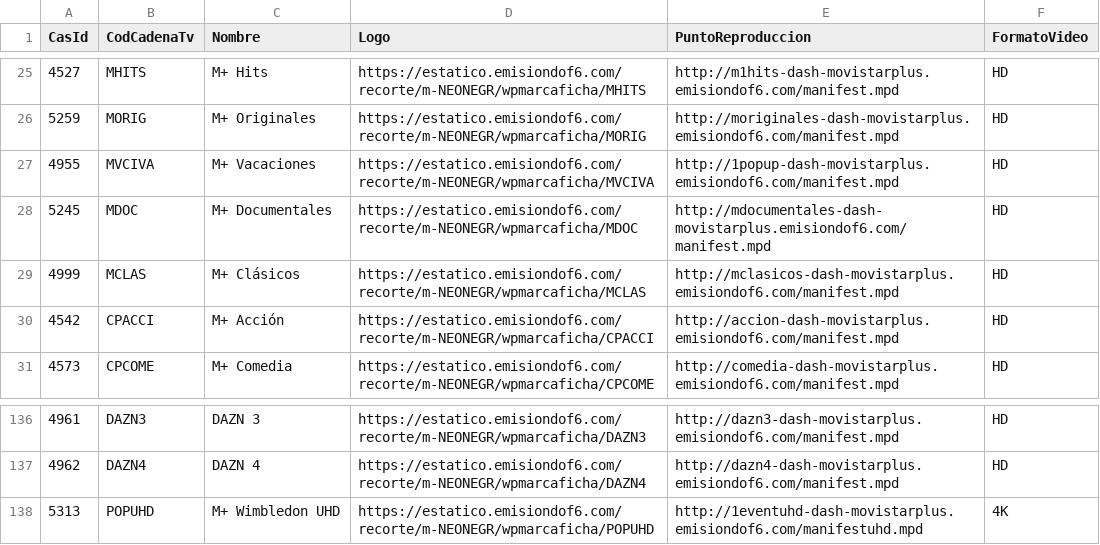
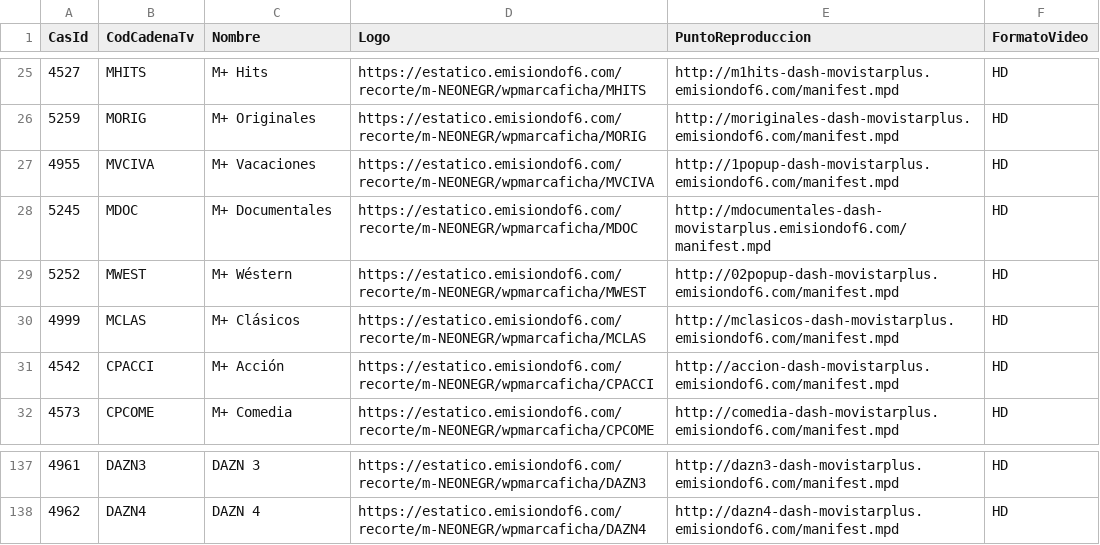
Before and after one commit to parotris3/Mfeed, a CSV file: ott.csv, drawn as a sheet; only a part is shown, gaps mark what is left out.

```diff
--- a/ott.csv
+++ b/ott.csv
@@ -28,2 +28,3 @@
 "5245","MDOC","M+ Documentales","https://estatico.emisiondof6.com/recorte/m-NEONEGR/wpmarcaficha/MDOC","http://mdocumentales-dash-movistarplus.emisiondof6.com/manifest.mpd","HD"
+"5252","MWEST","M+ Wéstern","https://estatico.emisiondof6.com/recorte/m-NEONEGR/wpmarcaficha/MWEST","http://02popup-dash-movistarplus.emisiondof6.com/manifest.mpd","HD"
 "4999","MCLAS","M+ Clásicos","https://estatico.emisiondof6.com/recorte/m-NEONEGR/wpmarcaficha/MCLAS","http://mclasicos-dash-movistarplus.emisiondof6.com/manifest.mpd","HD"
@@ -137,2 +138 @@
 "4962","DAZN4","DAZN 4","https://estatico.emisiondof6.com/recorte/m-NEONEGR/wpmarcaficha/DAZN4","http://dazn4-dash-movistarplus.emisiondof6.com/manifest.mpd","HD"
-"5313","POPUHD","M+ Wimbledon UHD","https://estatico.emisiondof6.com/recorte/m-NEONEGR/wpmarcaficha/POPUHD","http://1eventuhd-dash-movistarplus.emisiondof6.com/manifestuhd.mpd","4K"
```
Also changed, not shown: cambios.csv, difusion.csv.
